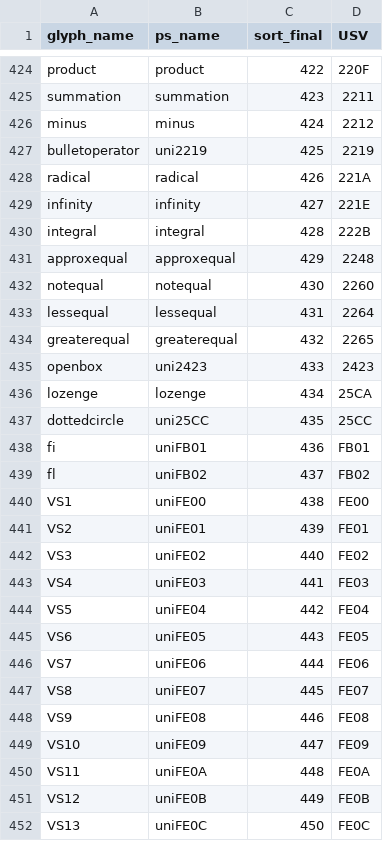
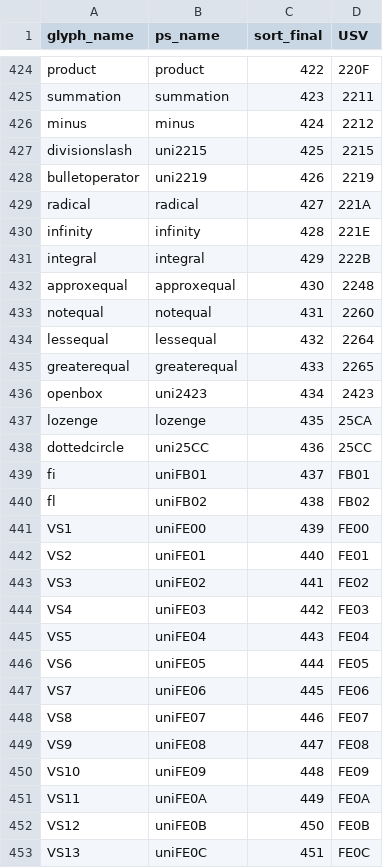
Before and after one commit to silnrsi/font-namdhinggo, a CSV file: source/glyph_data.csv, drawn as a sheet; only a part is shown, gaps mark what is left out; the diff covers the shown part only.

Commit message:
Update project for new character DIVISION SLASH

```diff
--- a/source/glyph_data.csv
+++ b/source/glyph_data.csv
@@ -426,27 +426,28 @@ summation,summation,423,2211
 minus,minus,424,2212
-bulletoperator,uni2219,425,2219
-radical,radical,426,221A
-infinity,infinity,427,221E
-integral,integral,428,222B
-approxequal,approxequal,429,2248
-notequal,notequal,430,2260
-lessequal,lessequal,431,2264
-greaterequal,greaterequal,432,2265
-openbox,uni2423,433,2423
-lozenge,lozenge,434,25CA
-dottedcircle,uni25CC,435,25CC
-fi,uniFB01,436,FB01
-fl,uniFB02,437,FB02
-VS1,uniFE00,438,FE00
-VS2,uniFE01,439,FE01
-VS3,uniFE02,440,FE02
-VS4,uniFE03,441,FE03
-VS5,uniFE04,442,FE04
-VS6,uniFE05,443,FE05
-VS7,uniFE06,444,FE06
-VS8,uniFE07,445,FE07
-VS9,uniFE08,446,FE08
-VS10,uniFE09,447,FE09
-VS11,uniFE0A,448,FE0A
-VS12,uniFE0B,449,FE0B
-VS13,uniFE0C,450,FE0C
+divisionslash,uni2215,425,2215
+bulletoperator,uni2219,426,2219
+radical,radical,427,221A
+infinity,infinity,428,221E
+integral,integral,429,222B
+approxequal,approxequal,430,2248
+notequal,notequal,431,2260
+lessequal,lessequal,432,2264
+greaterequal,greaterequal,433,2265
+openbox,uni2423,434,2423
+lozenge,lozenge,435,25CA
+dottedcircle,uni25CC,436,25CC
+fi,uniFB01,437,FB01
+fl,uniFB02,438,FB02
+VS1,uniFE00,439,FE00
+VS2,uniFE01,440,FE01
+VS3,uniFE02,441,FE02
+VS4,uniFE03,442,FE03
+VS5,uniFE04,443,FE04
+VS6,uniFE05,444,FE05
+VS7,uniFE06,445,FE06
+VS8,uniFE07,446,FE07
+VS9,uniFE08,447,FE08
+VS10,uniFE09,448,FE09
+VS11,uniFE0A,449,FE0A
+VS12,uniFE0B,450,FE0B
+VS13,uniFE0C,451,FE0C
```
Also changed, not shown: 6 edited cells elsewhere in this file, 1 other file.
